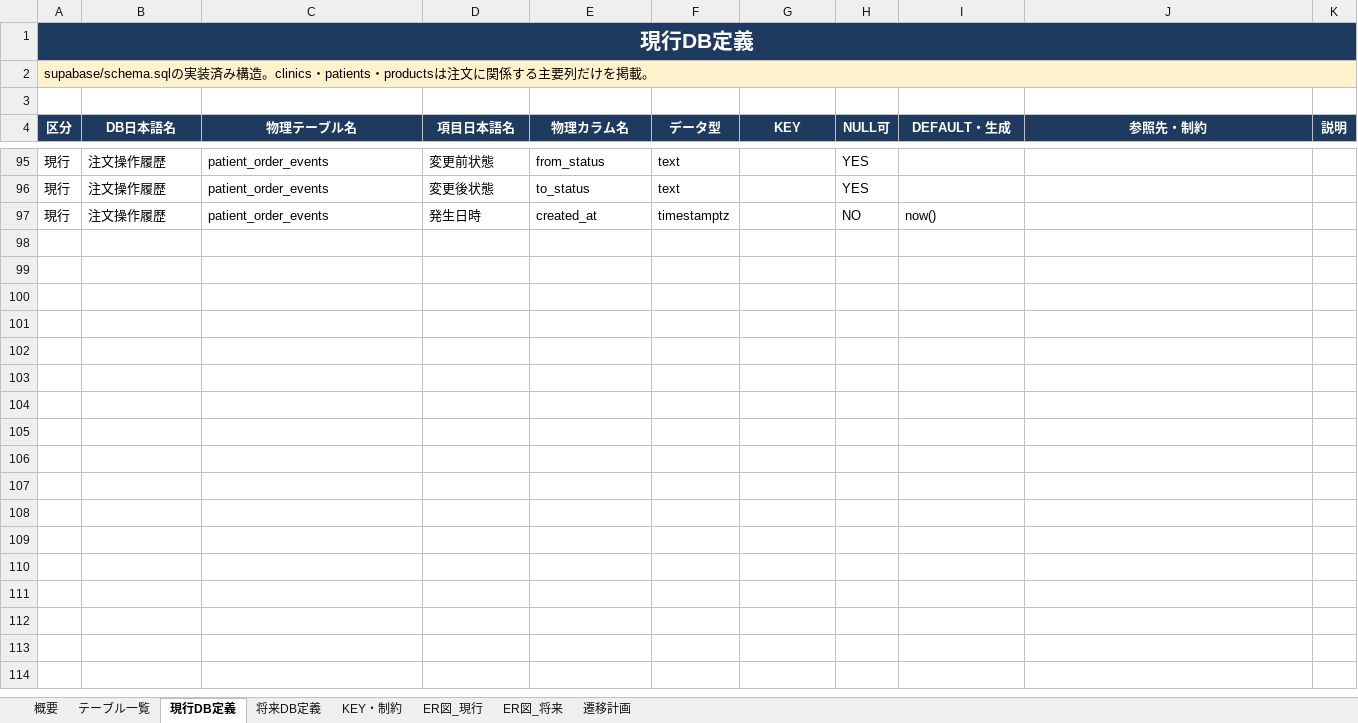
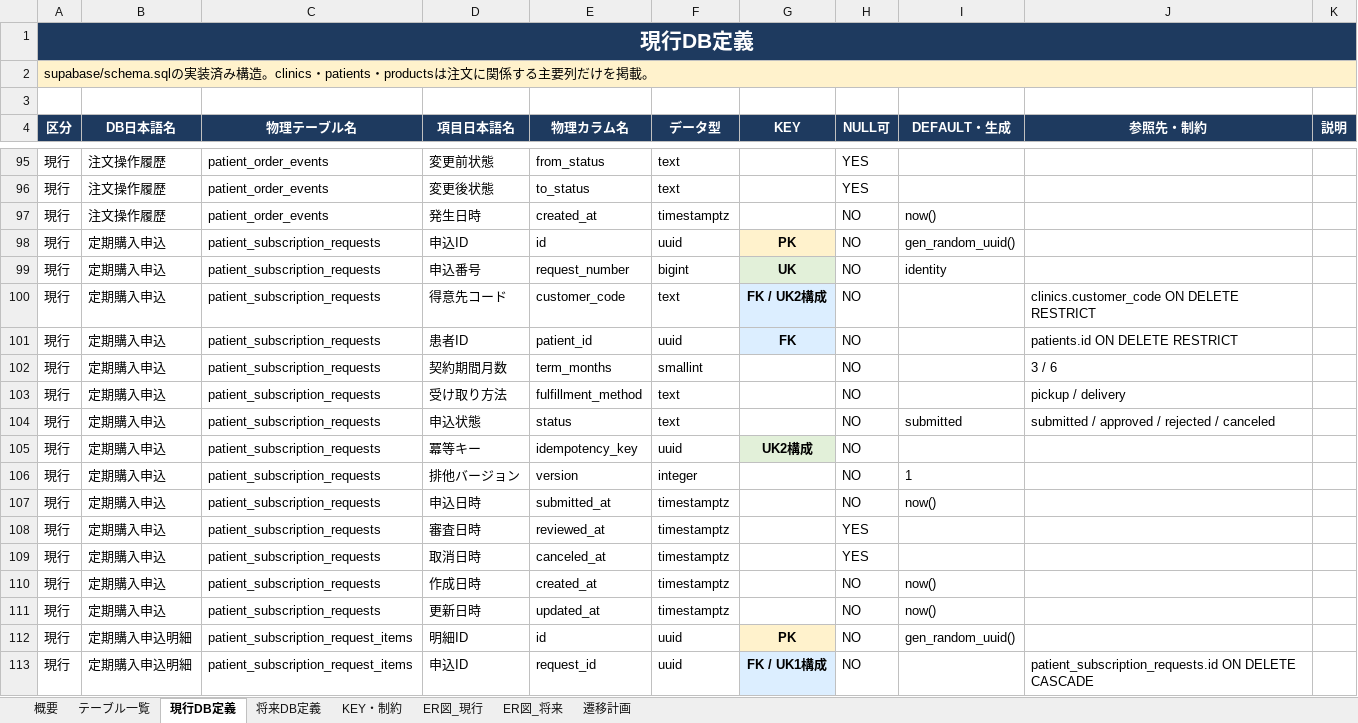
Before and after one commit to masashi-sketch/dental-portal, an Excel workbook: project_clinic_order_management_db_definition.xlsx, sheet 現行DB定義, drawn as a sheet; only a part is shown, gaps mark what is left out; values as stored, in another font and other column widths than the file's, no borders; the diff covers the shown part only; the diff names each change by its address in the sheet, - before the commit and + after, or states it on an @@ line.

Commit message:
feat: add subscription requests and webinar management

```diff
--- a/project_clinic_order_management_db_definition.xlsx (sheet 現行DB定義)
+++ b/project_clinic_order_management_db_definition.xlsx (sheet 現行DB定義)
+row 98: 現行 | 定期購入申込 | patient_subscription_requests | 申込ID | id | uuid | PK | NO | gen_random_uuid()
+row 99: 現行 | 定期購入申込 | patient_subscription_requests | 申込番号 | request_number | bigint | UK | NO | identity
+row 100: 現行 | 定期購入申込 | patient_subscription_requests | 得意先コード | customer_code | text | FK / UK2構成 | NO |  | clinics.customer_code ON DELETE RESTRICT
+row 101: 現行 | 定期購入申込 | patient_subscription_requests | 患者ID | patient_id | uuid | FK | NO |  | patients.id ON DELETE RESTRICT
+row 102: 現行 | 定期購入申込 | patient_subscription_requests | 契約期間月数 | term_months | smallint |  | NO |  | 3 / 6
+row 103: 現行 | 定期購入申込 | patient_subscription_requests | 受け取り方法 | fulfillment_method | text |  | NO |  | pickup / delivery
+row 104: 現行 | 定期購入申込 | patient_subscription_requests | 申込状態 | status | text |  | NO | submitted | submitted / approved / rejected / canceled
+row 105: 現行 | 定期購入申込 | patient_subscription_requests | 冪等キー | idempotency_key | uuid | UK2構成 | NO
+row 106: 現行 | 定期購入申込 | patient_subscription_requests | 排他バージョン | version | integer |  | NO | 1
+row 107: 現行 | 定期購入申込 | patient_subscription_requests | 申込日時 | submitted_at | timestamptz |  | NO | now()
+row 108: 現行 | 定期購入申込 | patient_subscription_requests | 審査日時 | reviewed_at | timestamptz |  | YES
+row 109: 現行 | 定期購入申込 | patient_subscription_requests | 取消日時 | canceled_at | timestamptz |  | YES
+row 110: 現行 | 定期購入申込 | patient_subscription_requests | 作成日時 | created_at | timestamptz |  | NO | now()
+row 111: 現行 | 定期購入申込 | patient_subscription_requests | 更新日時 | updated_at | timestamptz |  | NO | now()
+row 112: 現行 | 定期購入申込明細 | patient_subscription_request_items | 明細ID | id | uuid | PK | NO | gen_random_uuid()
+row 113: 現行 | 定期購入申込明細 | patient_subscription_request_items | 申込ID | request_id | uuid | FK / UK1構成 | NO |  | patient_subscription_requests.id ON DELETE CASCADE
```
Also changed, not shown: 56 added rows elsewhere in this sheet, sheet KEY・制約, sheet ER図_現行, sheet テーブル一覧, sheet 概要, 46 other files.
